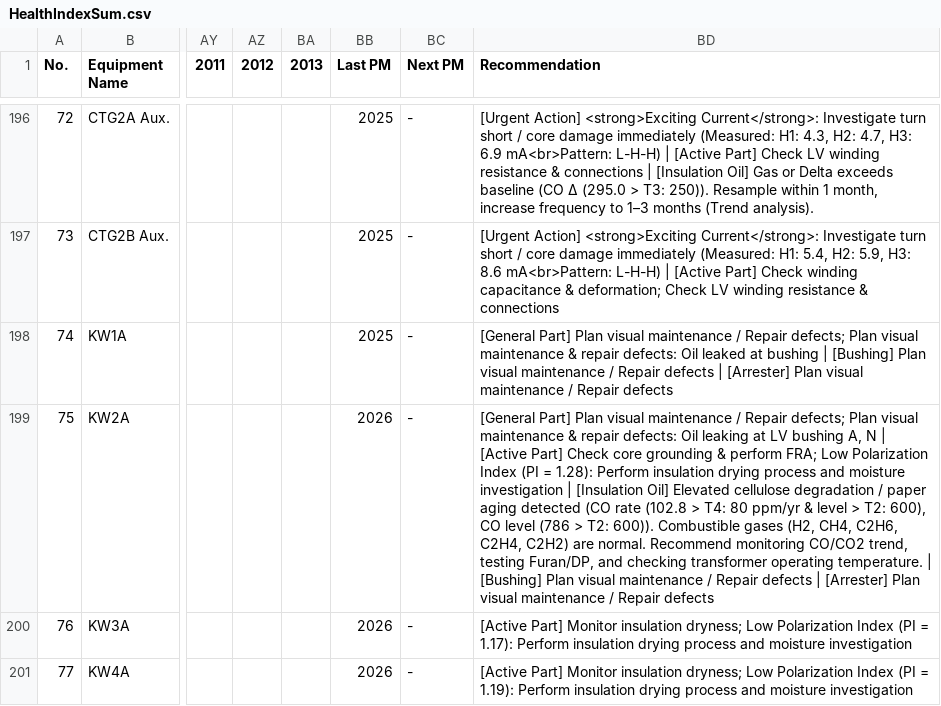
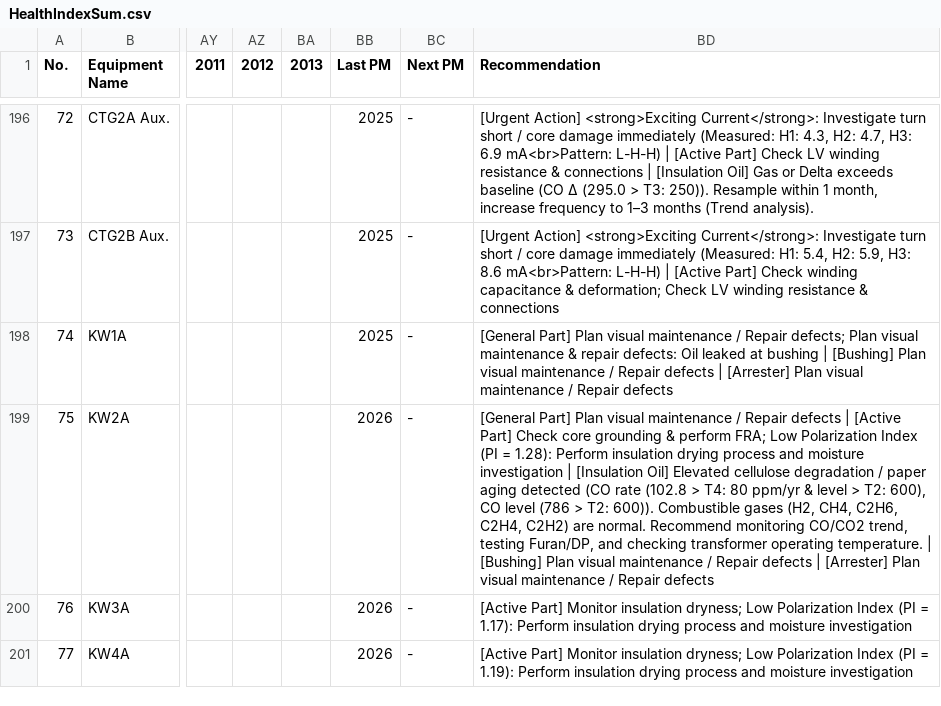
Before and after one commit to TransformerTeam/transformer-asset, a CSV file: HealthIndexSum.csv, drawn as a sheet; only a part is shown, gaps mark what is left out; the diff covers the shown part only; the diff names each change by its address in the sheet, - before the commit and + after, or states it on an @@ line.

```diff
--- a/HealthIndexSum.csv
+++ b/HealthIndexSum.csv
-BD199 (Recommendation): …/ Repair defects; Plan visual maintenance & repair defects: Oil leaking at LV bushing A, N | [Active…
+BD199 (Recommendation): …/ Repair defects | [Active…
```
Also changed, not shown: 14 edited cells elsewhere in this file, TRInfo.csv, 5 other files.
